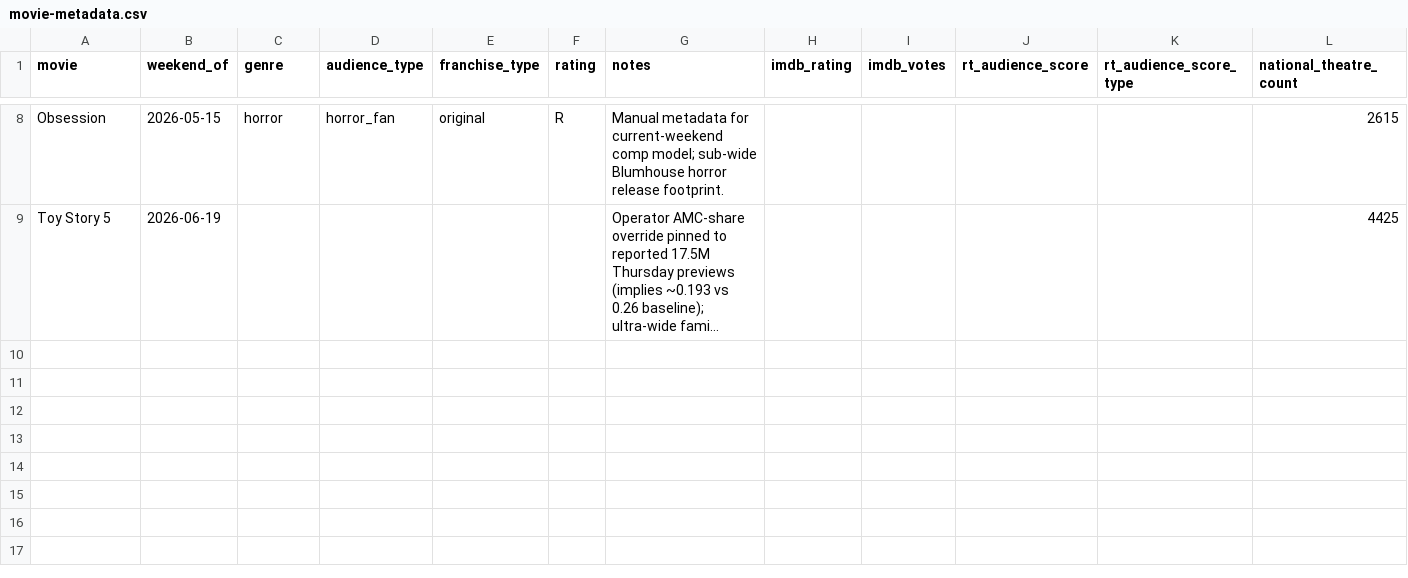
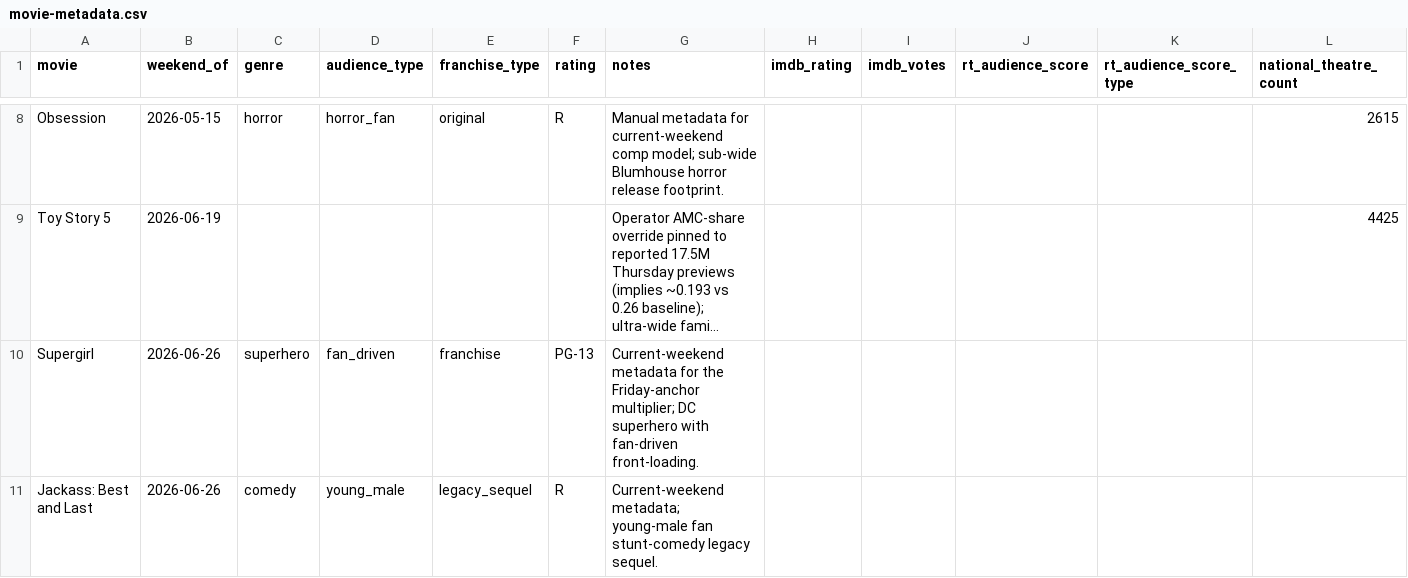
Before and after one commit to arnauddg27-svg/Theatres, a CSV file: box-office-tracker/data/movie-metadata.csv, drawn as a sheet; only a part is shown, gaps mark what is left out; long unchanged cells end in …; rows hold the shown columns only; the diff names each change by its address in the sheet, - before the commit and + after, or states it on an @@ line.

```diff
--- a/box-office-tracker/data/movie-metadata.csv
+++ b/box-office-tracker/data/movie-metadata.csv
+row 10: Supergirl | 2026-06-26 | superhero | fan_driven | franchise | PG-13 | Current-weekend metadata for the Friday-anchor multiplier; DC superhero with fan-driven front-loading.
+row 11: Jackass: Best and Last | 2026-06-26 | comedy | young_male | legacy_sequel | R | Current-weekend metadata; young-male fan stunt-comedy legacy sequel.
```
Also changed, not shown: 5 other files.
